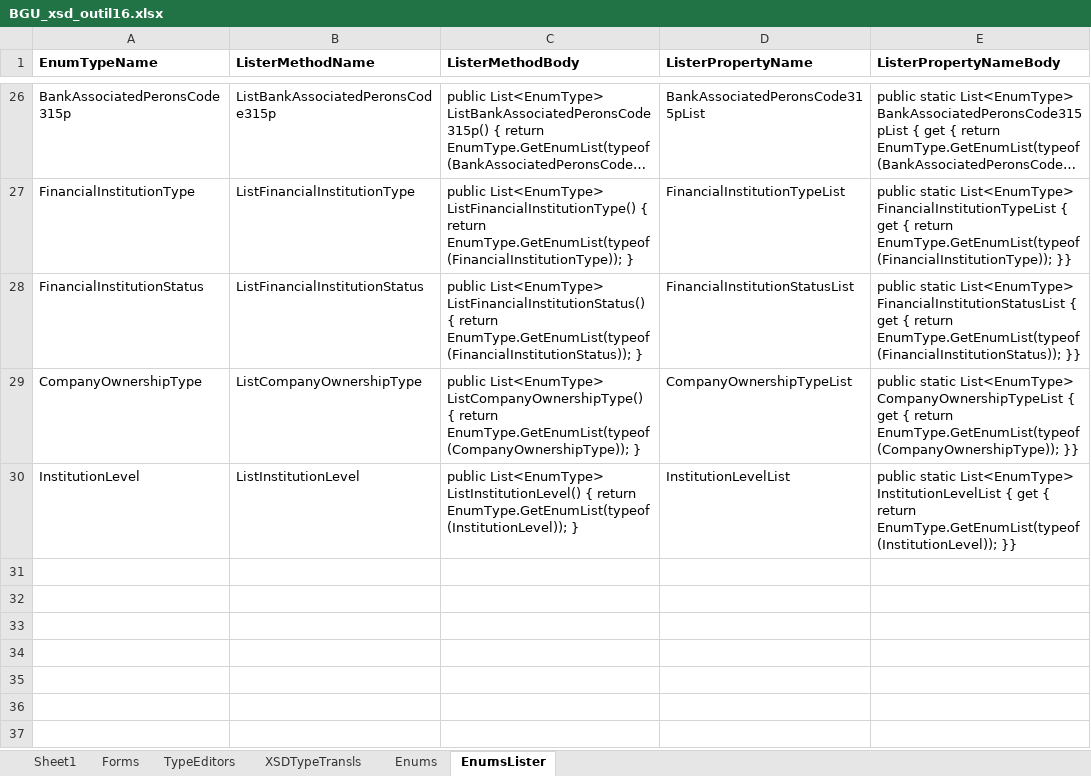
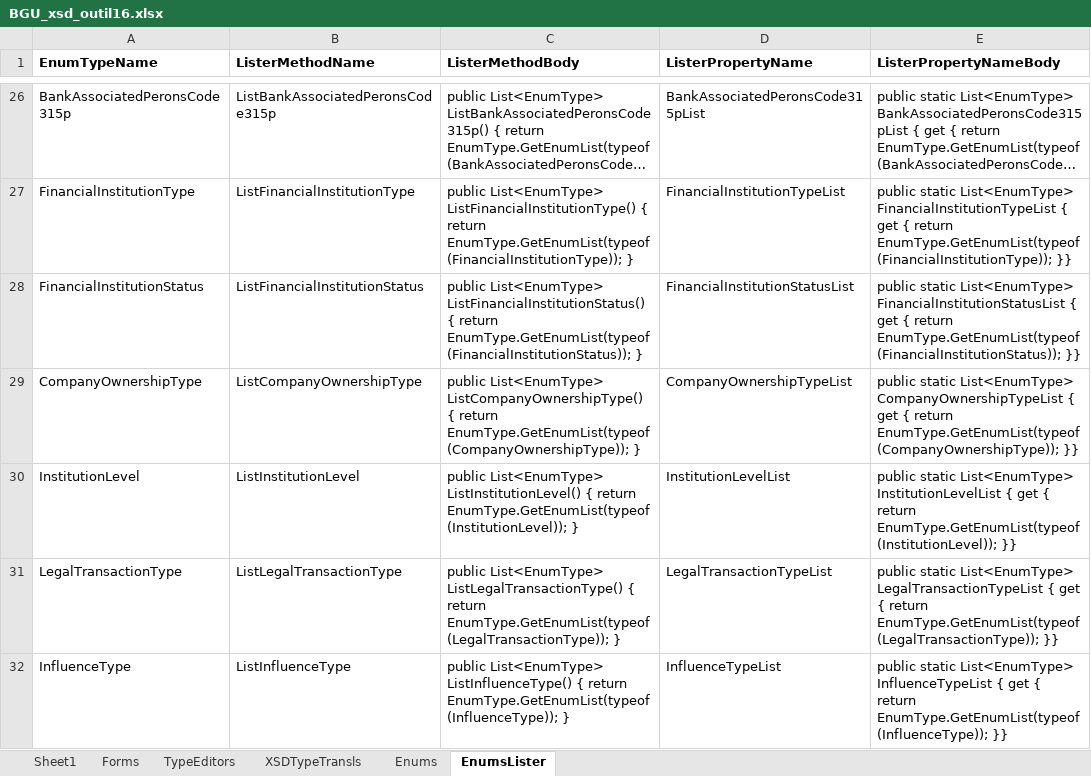
Before and after one commit to vmdrot/BGU, an Excel workbook: SignOwn/CSharp/Codegen/BGU_xsd_outil16.xlsx, sheet EnumsLister, drawn as a sheet; only a part is shown, gaps mark what is left out; long unchanged cells end in …; values as stored, in another font and other column widths than the file's, no borders; the diff names each change by its address in the sheet, - before the commit and + after, or states it on an @@ line.

```diff
--- a/SignOwn/CSharp/Codegen/BGU_xsd_outil16.xlsx (sheet EnumsLister)
+++ b/SignOwn/CSharp/Codegen/BGU_xsd_outil16.xlsx (sheet EnumsLister)
+row 31: LegalTransactionType | ListLegalTransactionType | public List<EnumType> ListLegalTransactionType() { return EnumType.GetEnumList(typeof(LegalTransactionType)); } | LegalTransactionTypeList | public static List<EnumType> LegalTransactionTypeList { get { return EnumType.GetEnumList(typeof(LegalTransactionType)); }}
+row 32: InfluenceType | ListInfluenceType | public List<EnumType> ListInfluenceType() { return EnumType.GetEnumList(typeof(InfluenceType)); } | InfluenceTypeList | public static List<EnumType> InfluenceTypeList { get { return EnumType.GetEnumList(typeof(InfluenceType)); }}
```
Also changed, not shown: 12 other files.
